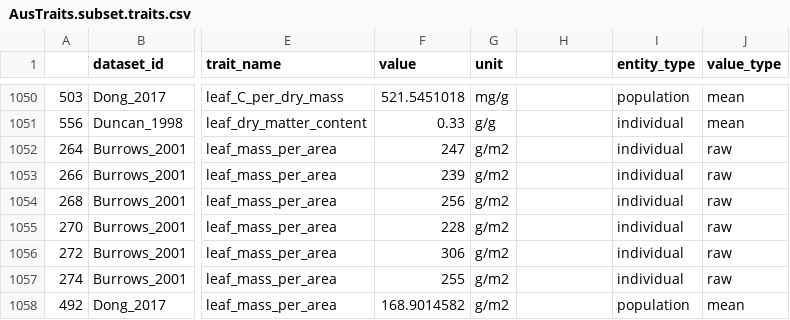
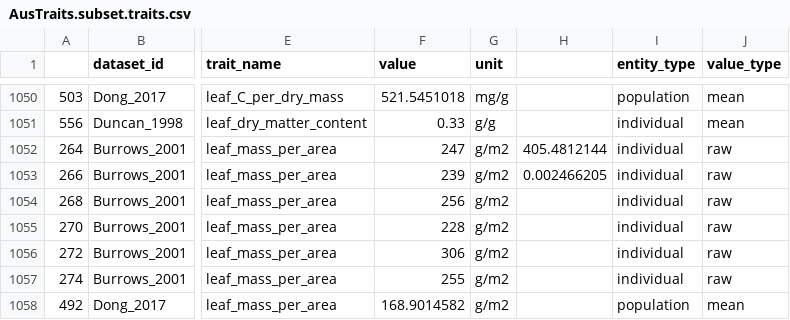
Before and after one commit to sjworthy/Drought.Traits, a CSV file: Formatted.Data/AusTraits.subset.traits.csv, drawn as a sheet; only a part is shown, gaps mark what is left out; the diff names each change by its address in the sheet, - before the commit and + after, or states it on an @@ line.

Commit message:
updating methods

```diff
--- a/Formatted.Data/AusTraits.subset.traits.csv
+++ b/Formatted.Data/AusTraits.subset.traits.csv
-H1052: (empty)
+H1052: 405.4812144
-H1053: (empty)
+H1053: 0.002466205
```
Also changed, not shown: 2 other files.
